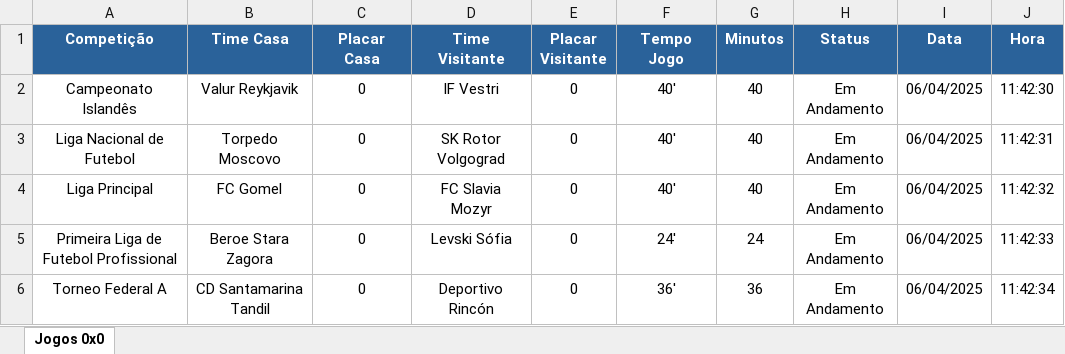
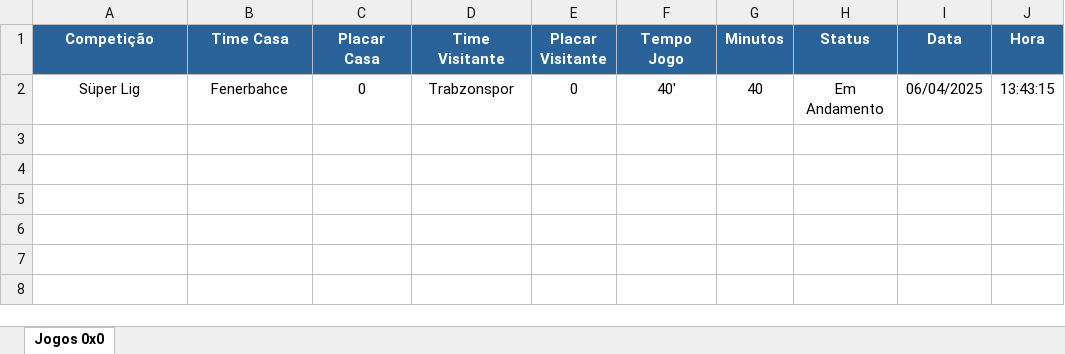
Before and after one commit to renan3655/NexusZero, an Excel workbook: Relatorio_Jogos_0x0.xlsx, sheet Jogos 0x0, drawn as a sheet; values as stored, in another font and other column widths than the file's, no borders; removed rows and columns are numbered as before the commit, all else as after; the diff names each change by its address in the sheet, - before the commit and + after, or states it on an @@ line.

```diff
--- a/Relatorio_Jogos_0x0.xlsx (sheet Jogos 0x0)
+++ b/Relatorio_Jogos_0x0.xlsx (sheet Jogos 0x0)
-row 2: Campeonato Islandês | Valur Reykjavik | 0 | IF Vestri | 0 | 40' | 40 | Em Andamento | 06/04/2025 | 11:42:30
-row 3: Liga Nacional de Futebol | Torpedo Moscovo | 0 | SK Rotor Volgograd | 0 | 40' | 40 | Em Andamento | 06/04/2025 | 11:42:31
-A2 (Competição): Liga Principal
+A2 (Competição): Süper Lig
-B2 (Time Casa): FC Gomel
+B2 (Time Casa): Fenerbahce
-D2 (Time Visitante): FC Slavia Mozyr
+D2 (Time Visitante): Trabzonspor
-J2 (Hora): 11:42:32
+J2 (Hora): 13:43:15
-row 5: Primeira Liga de Futebol Profissional | Beroe Stara Zagora | 0 | Levski Sófia | 0 | 24' | 24 | Em Andamento | 06/04/2025 | 11:42:33
-row 6: Torneo Federal A | CD Santamarina Tandil | 0 | Deportivo Rincón | 0 | 36' | 36 | Em Andamento | 06/04/2025 | 11:42:34
```
Also changed, not shown: 2 other files.
